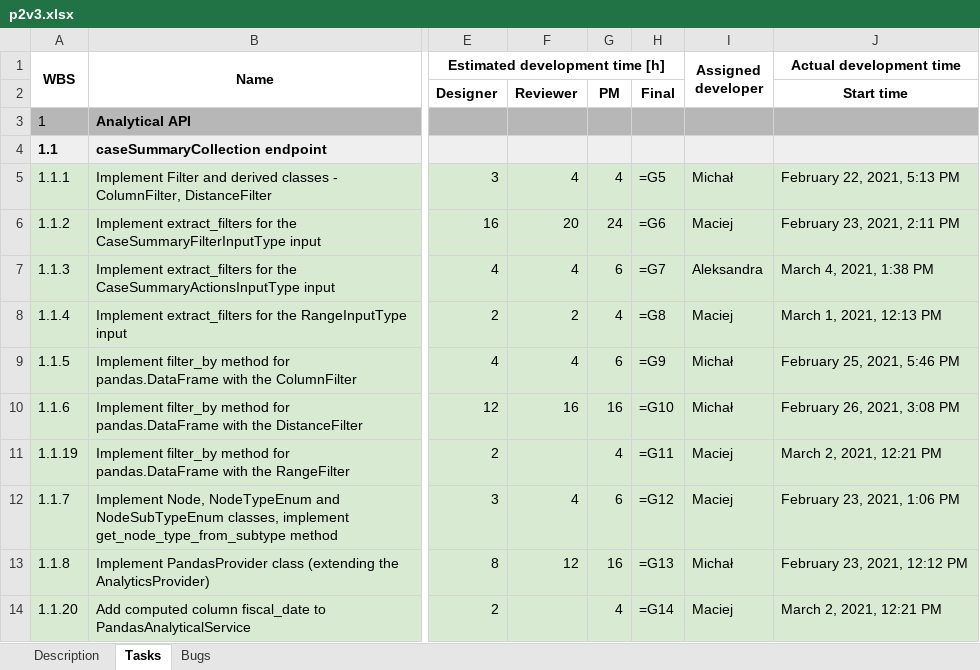
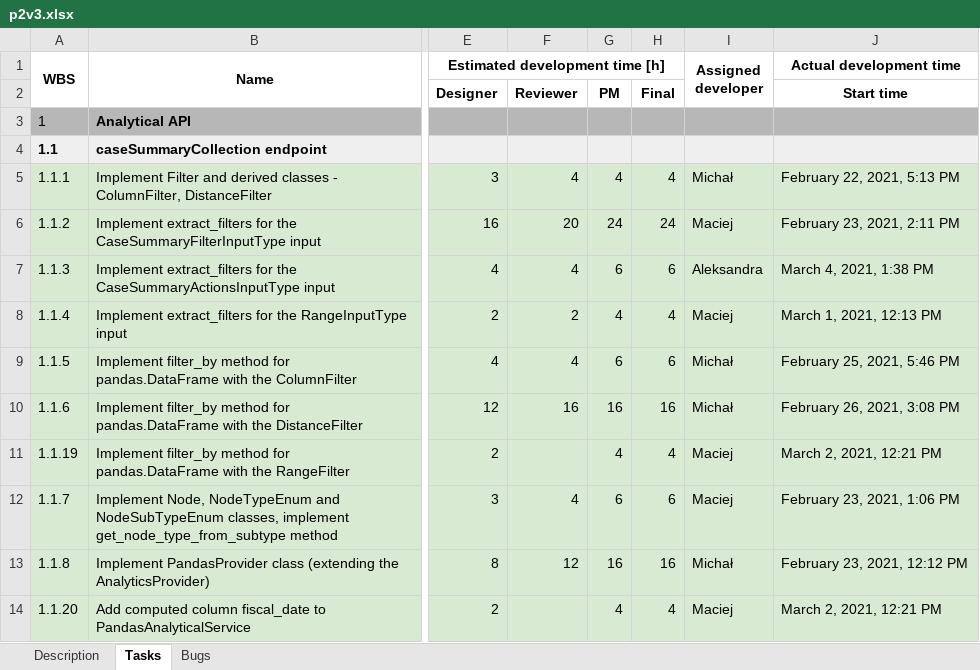
Before and after one commit to wazart0/PMt, an Excel workbook: backend/connectors/workspace/p2v3.xlsx, sheet Tasks, drawn as a sheet; only a part is shown, gaps mark what is left out; values as stored, in another font and other column widths than the file's, no borders; formulas without a stored value are shown as written; the diff covers the shown part only; the diff names each change by its address in the sheet, - before the commit and + after, or states it on an @@ line.

```diff
--- a/backend/connectors/workspace/p2v3.xlsx (sheet Tasks)
+++ b/backend/connectors/workspace/p2v3.xlsx (sheet Tasks)
-H5: =G5
+H5: 4
-H6: =G6
+H6: 24
-H7: =G7
+H7: 6
-H8: =G8
+H8: 4
-H9: =G9
+H9: 6
-H10: =G10
+H10: 16
-H11: =G11
+H11: 4
-H12: =G12
+H12: 6
-H13: =G13
+H13: 16
-H14: =G14
+H14: 4
```
Also changed, not shown: 1 added row, 5 removed rows, 229 edited cells and cell formats elsewhere in this sheet, sheet Description, sheet Bugs, backend/connectors/workspace/auth.xlsx, backend/connectors/workspace/grouper.xlsx, 7 other files.
